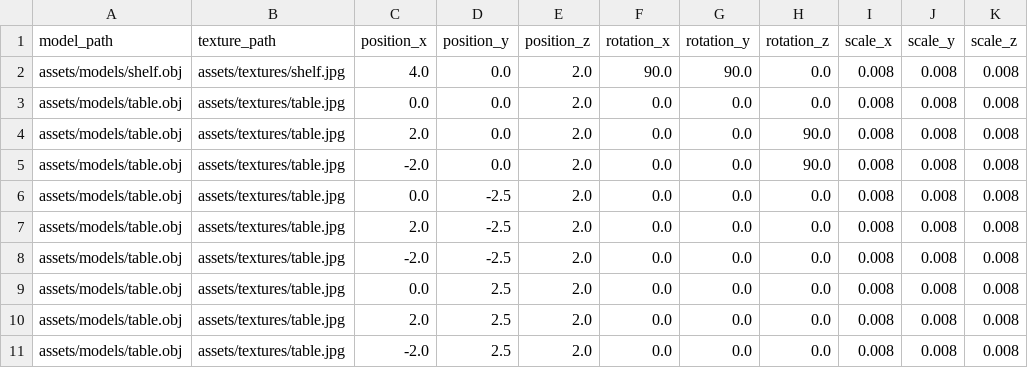
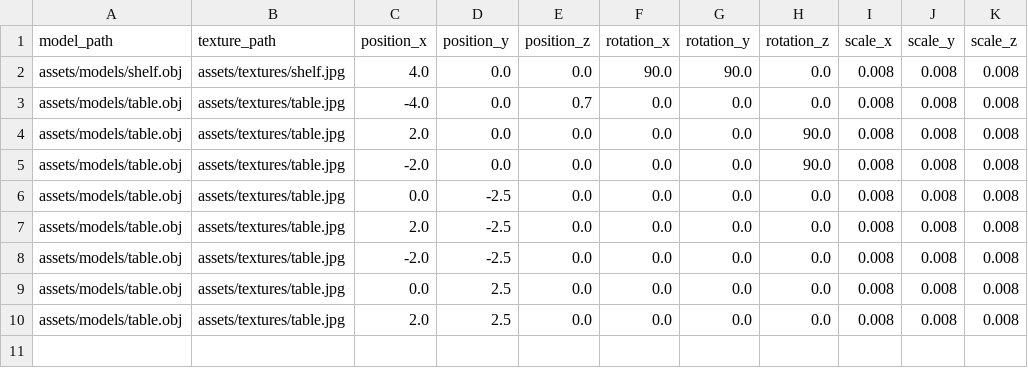
Before and after one commit to Eldzsi/lengyel-gabor_grafika, a CSV file: feladat/objects.csv, drawn as a sheet.

```diff
--- a/feladat/objects.csv
+++ b/feladat/objects.csv
@@ -1,11 +1,10 @@
 model_path,texture_path,position_x,position_y,position_z,rotation_x,rotation_y,rotation_z,scale_x,scale_y,scale_z
-assets/models/shelf.obj,assets/textures/shelf.jpg,4.0,0.0,2.0,90.0,90.0,0.0,0.008,0.008,0.008
-assets/models/table.obj,assets/textures/table.jpg,0.0,0.0,2.0,0.0,0.0,0.0,0.008,0.008,0.008
-assets/models/table.obj,assets/textures/table.jpg,2.0,0.0,2.0,0.0,0.0,90.0,0.008,0.008,0.008
-assets/models/table.obj,assets/textures/table.jpg,-2.0,0.0,2.0,0.0,0.0,90.0,0.008,0.008,0.008
-assets/models/table.obj,assets/textures/table.jpg,0.0,-2.5,2.0,0.0,0.0,0.0,0.008,0.008,0.008
-assets/models/table.obj,assets/textures/table.jpg,2.0,-2.5,2.0,0.0,0.0,0.0,0.008,0.008,0.008
-assets/models/table.obj,assets/textures/table.jpg,-2.0,-2.5,2.0,0.0,0.0,0.0,0.008,0.008,0.008
-assets/models/table.obj,assets/textures/table.jpg,0.0,2.5,2.0,0.0,0.0,0.0,0.008,0.008,0.008
-assets/models/table.obj,assets/textures/table.jpg,2.0,2.5,2.0,0.0,0.0,0.0,0.008,0.008,0.008
-assets/models/table.obj,assets/textures/table.jpg,-2.0,2.5,2.0,0.0,0.0,0.0,0.008,0.008,0.008
+assets/models/shelf.obj,assets/textures/shelf.jpg,4.0,0.0,0.0,90.0,90.0,0.0,0.008,0.008,0.008
+assets/models/table.obj,assets/textures/table.jpg,-4.0,0.0,0.7,0.0,0.0,0.0,0.008,0.008,0.008
+assets/models/table.obj,assets/textures/table.jpg,2.0,0.0,0.0,0.0,0.0,90.0,0.008,0.008,0.008
+assets/models/table.obj,assets/textures/table.jpg,-2.0,0.0,0.0,0.0,0.0,90.0,0.008,0.008,0.008
+assets/models/table.obj,assets/textures/table.jpg,0.0,-2.5,0.0,0.0,0.0,0.0,0.008,0.008,0.008
+assets/models/table.obj,assets/textures/table.jpg,2.0,-2.5,0.0,0.0,0.0,0.0,0.008,0.008,0.008
+assets/models/table.obj,assets/textures/table.jpg,-2.0,-2.5,0.0,0.0,0.0,0.0,0.008,0.008,0.008
+assets/models/table.obj,assets/textures/table.jpg,0.0,2.5,0.0,0.0,0.0,0.0,0.008,0.008,0.008
+assets/models/table.obj,assets/textures/table.jpg,2.0,2.5,0.0,0.0,0.0,0.0,0.008,0.008,0.008
```
Also changed, not shown: 5 other files.
